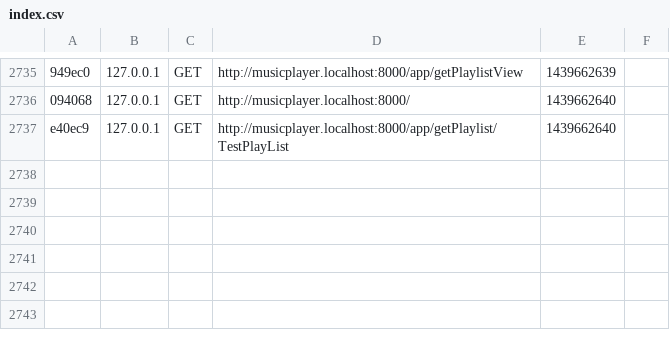
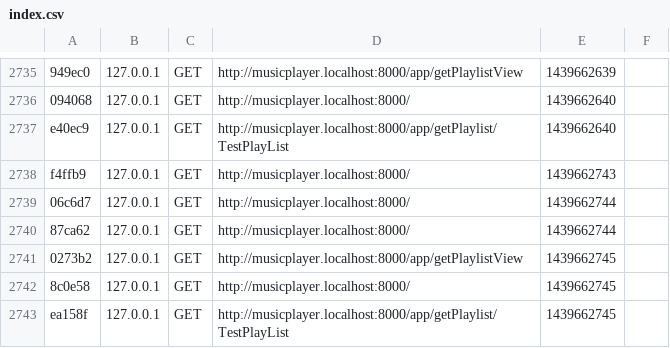
Before and after one commit to JesseLabruyere/BeyondPlayer, a CSV file: app/cache/dev/profiler/index.csv, drawn as a sheet; only a part is shown, gaps mark what is left out; the diff names each change by its address in the sheet, - before the commit and + after, or states it on an @@ line.

```diff
--- a/app/cache/dev/profiler/index.csv
+++ b/app/cache/dev/profiler/index.csv
+row 2738: f4ffb9 | 127.0.0.1 | GET | http://musicplayer.localhost:8000/ | 1439662743
+row 2739: 06c6d7 | 127.0.0.1 | GET | http://musicplayer.localhost:8000/ | 1439662744
+row 2740: 87ca62 | 127.0.0.1 | GET | http://musicplayer.localhost:8000/ | 1439662744
+row 2741: 0273b2 | 127.0.0.1 | GET | http://musicplayer.localhost:8000/app/getPlaylistView | 1439662745
+row 2742: 8c0e58 | 127.0.0.1 | GET | http://musicplayer.localhost:8000/ | 1439662745
+row 2743: ea158f | 127.0.0.1 | GET | http://musicplayer.localhost:8000/app/getPlaylist/TestPlayList | 1439662745
```
Also changed, not shown: 3 other files.
